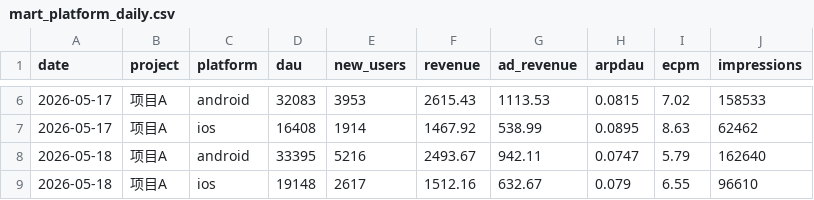
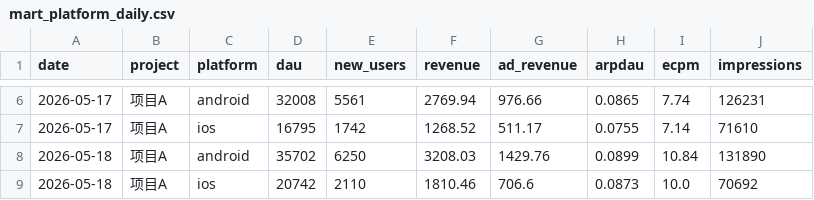
Before and after one commit to fengtingzhe/daily_report_system, a CSV file: data/tableau_datasource/mart_platform_daily.csv, drawn as a sheet; only a part is shown, gaps mark what is left out; the diff covers the shown part only.

```diff
--- a/data/tableau_datasource/mart_platform_daily.csv
+++ b/data/tableau_datasource/mart_platform_daily.csv
@@ -6,4 +6,4 @@
-2026-05-17,项目A,android,32083,3953,2615.43,1113.53,0.0815,7.02,158533
-2026-05-17,项目A,ios,16408,1914,1467.92,538.99,0.0895,8.63,62462
-2026-05-18,项目A,android,33395,5216,2493.67,942.11,0.0747,5.79,162640
-2026-05-18,项目A,ios,19148,2617,1512.16,632.67,0.079,6.55,96610
+2026-05-17,项目A,android,32008,5561,2769.94,976.66,0.0865,7.74,126231
+2026-05-17,项目A,ios,16795,1742,1268.52,511.17,0.0755,7.14,71610
+2026-05-18,项目A,android,35702,6250,3208.03,1429.76,0.0899,10.84,131890
+2026-05-18,项目A,ios,20742,2110,1810.46,706.6,0.0873,10.0,70692
```
Also changed, not shown: 168 edited cells elsewhere in this file, data/tableau_datasource/ai_report_text.csv, data/tableau_datasource/mart_ad_placement_daily.csv, 4 other files.
